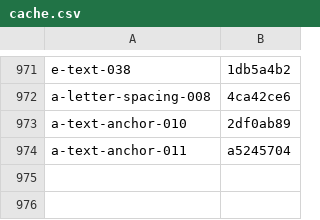
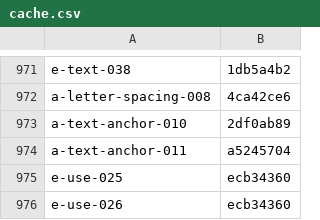
Before and after one commit to RazrFalcon/resvg, a CSV file: usvg/testing_tools/cache.csv, drawn as a sheet; only a part is shown, gaps mark what is left out; the diff names each change by its address in the sheet, - before the commit and + after, or states it on an @@ line.

Commit message:
(usvg) Fixed endless loop during 'use' resolving.

```diff
--- a/usvg/testing_tools/cache.csv
+++ b/usvg/testing_tools/cache.csv
+row 975: e-use-025 | ecb34360
+row 976: e-use-026 | ecb34360
```
Also changed, not shown: 4 other files.
